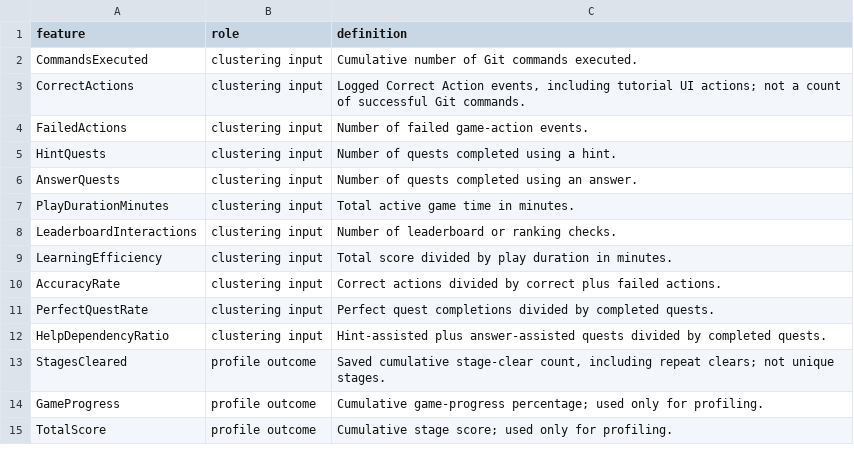
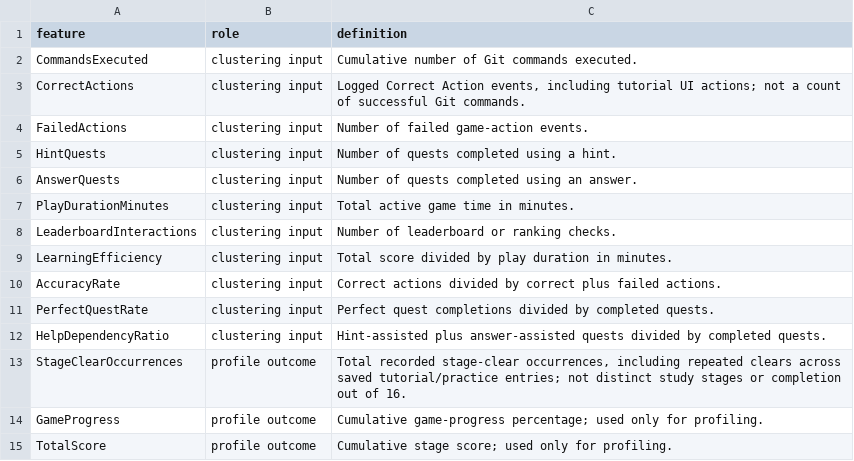
Before and after one commit to thanhtw/Gitaiment-behaviour-analyze, a CSV file: Analysis-Log-Results/analysis_cluster_feature_dictionary.csv, drawn as a sheet.

```diff
--- a/Analysis-Log-Results/analysis_cluster_feature_dictionary.csv
+++ b/Analysis-Log-Results/analysis_cluster_feature_dictionary.csv
@@ -12,3 +12,3 @@ PerfectQuestRate,clustering input,Perfect quest completions divided by completed
 HelpDependencyRatio,clustering input,Hint-assisted plus answer-assisted quests divided by completed quests.
-StagesCleared,profile outcome,"Saved cumulative stage-clear count, including repeat clears; not unique stages."
+StageClearOccurrences,profile outcome,"Total recorded stage-clear occurrences, including repeated clears across saved tutorial/practice entries; not distinct study stages or completion out of 16."
 GameProgress,profile outcome,Cumulative game-progress percentage; used only for profiling.
```
Also changed, not shown: Analysis-Log-Results/analysis_cluster_cleaned_features.csv, Analysis-Log-Results/analysis_cluster_group_comparisons.csv, 12 other files.
